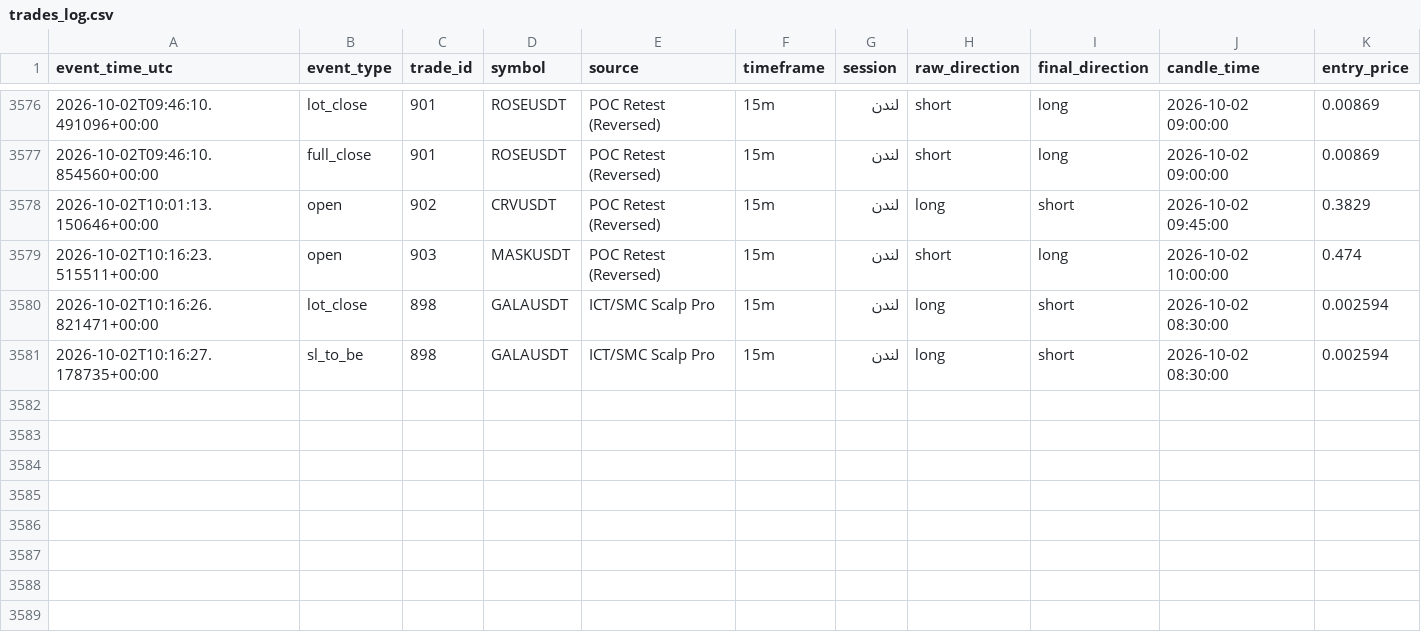
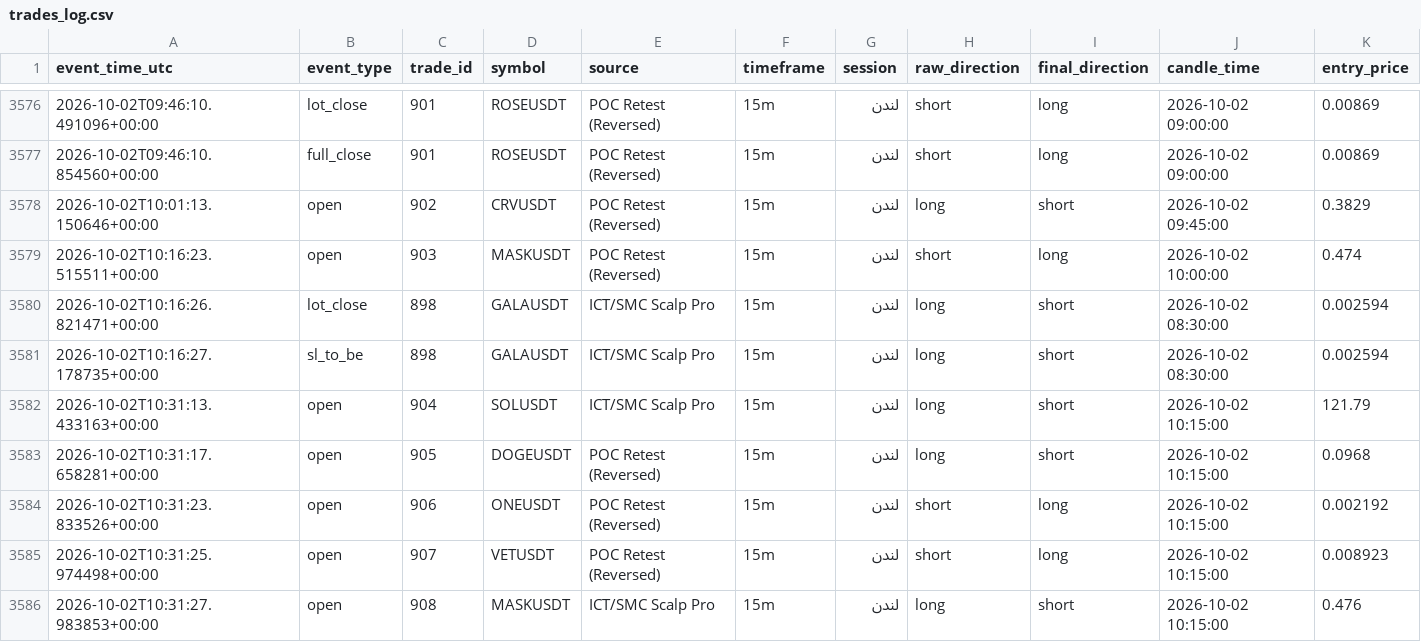
Before and after one commit to amirtorofi-sketch/Crypto-Signal-Bot, a CSV file: trades_log.csv, drawn as a sheet; only a part is shown, gaps mark what is left out; rows hold the shown columns only; the diff names each change by its address in the sheet, - before the commit and + after, or states it on an @@ line.

Commit message:
update signal state [skip ci]

```diff
--- a/trades_log.csv
+++ b/trades_log.csv
+row 3582: 2026-10-02T10:31:13.433163+00:00 | open | 904 | SOLUSDT | ICT/SMC Scalp Pro | 15m | لندن | long | short | 2026-10-02 10:15:00 | 121.79
+row 3583: 2026-10-02T10:31:17.658281+00:00 | open | 905 | DOGEUSDT | POC Retest (Reversed) | 15m | لندن | long | short | 2026-10-02 10:15:00 | 0.0968
+row 3584: 2026-10-02T10:31:23.833526+00:00 | open | 906 | ONEUSDT | POC Retest (Reversed) | 15m | لندن | short | long | 2026-10-02 10:15:00 | 0.002192
+row 3585: 2026-10-02T10:31:25.974498+00:00 | open | 907 | VETUSDT | POC Retest (Reversed) | 15m | لندن | short | long | 2026-10-02 10:15:00 | 0.008923
+row 3586: 2026-10-02T10:31:27.983853+00:00 | open | 908 | MASKUSDT | ICT/SMC Scalp Pro | 15m | لندن | long | short | 2026-10-02 10:15:00 | 0.476
```
Also changed, not shown: 5 other files.
